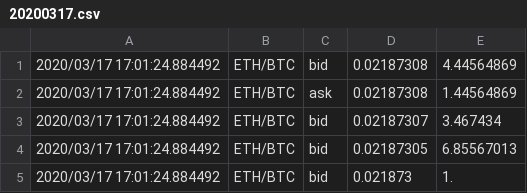
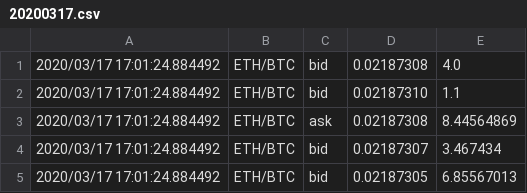
Before and after one commit to brianvansteen/cryptoTrading, a CSV file: 20200317.csv, drawn as a sheet; only a part is shown; the shorter side is filled out with more unchanged rows.

Commit message:
testing

```diff
--- a/20200317.csv
+++ b/20200317.csv
@@ -1,3 +1,4 @@
-2020/03/17 17:01:24.884492,ETH/BTC,bid,0.02187308,4.44564869
-2020/03/17 17:01:24.884492,ETH/BTC,ask,0.02187308,1.44564869
+2020/03/17 17:01:24.884492,ETH/BTC,bid,0.02187308,4.0
+2020/03/17 17:01:24.884492,ETH/BTC,bid,0.02187310,1.1
+2020/03/17 17:01:24.884492,ETH/BTC,ask,0.02187308,8.44564869
 2020/03/17 17:01:24.884492,ETH/BTC,bid,0.02187307,3.467434
```
